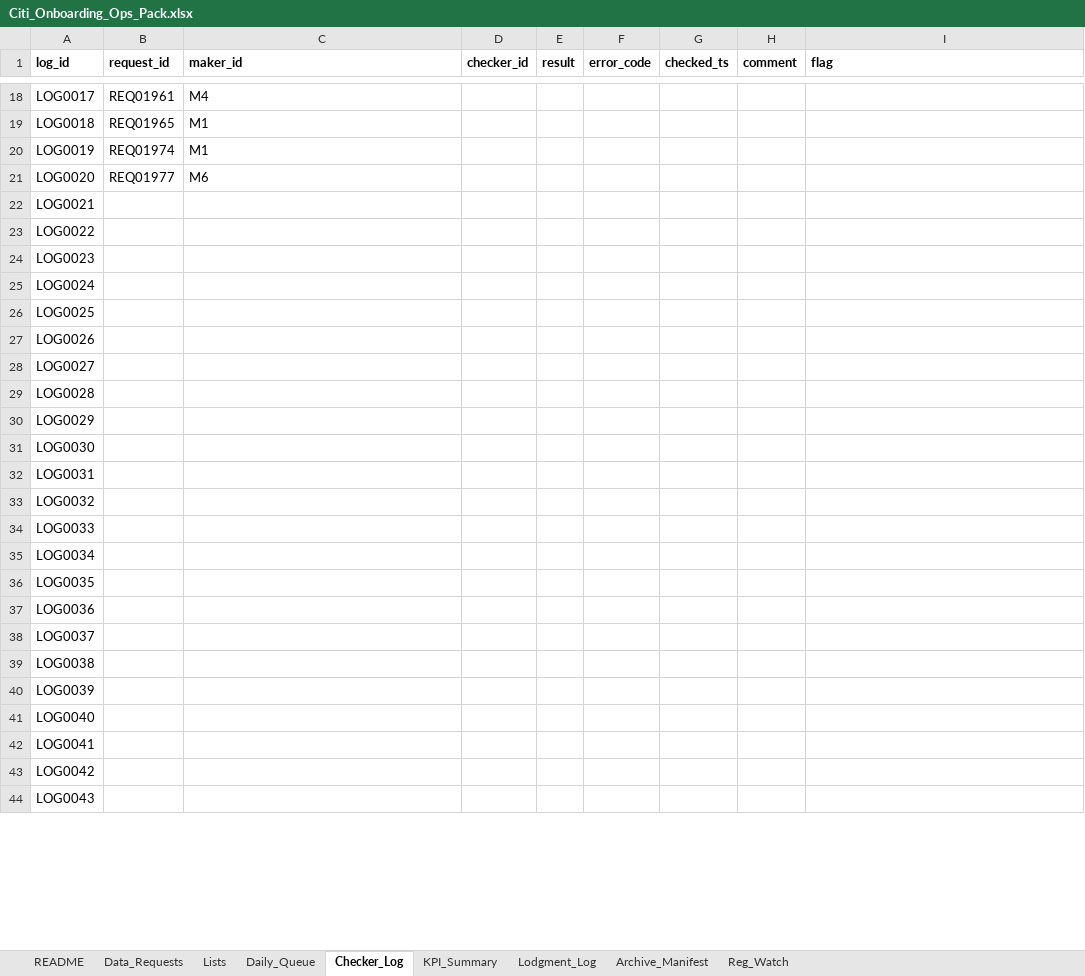
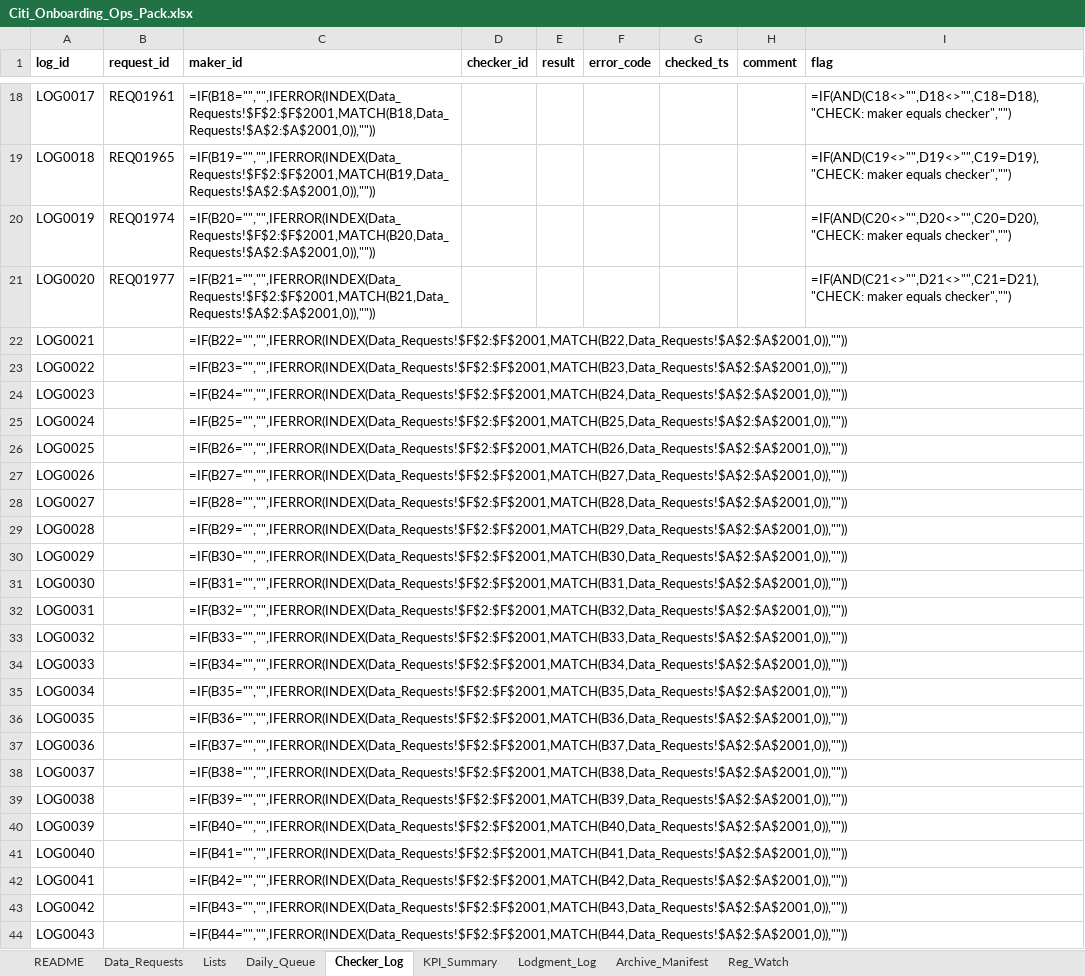
Before and after one commit to Kanss1176/sanctions-kyc-project, an Excel workbook: excel/Citi_Onboarding_Ops_Pack.xlsx, sheet Checker_Log, drawn as a sheet; only a part is shown, gaps mark what is left out; values as stored, in another font and other column widths than the file's, no borders; formulas without a stored value are shown as written; the diff covers the shown part only; the diff names each change by its address in the sheet, - before the commit and + after, or states it on an @@ line.

```diff
--- a/excel/Citi_Onboarding_Ops_Pack.xlsx (sheet Checker_Log)
+++ b/excel/Citi_Onboarding_Ops_Pack.xlsx (sheet Checker_Log)
-C18 (maker_id): M4
+C18 (maker_id): =IF(B18="","",IFERROR(INDEX(Data_Requests!$F$2:$F$2001,MATCH(B18,Data_Requests!$A$2:$A$2001,0)),""))
-I18 (flag): (empty)
+I18 (flag): =IF(AND(C18<>"",D18<>"",C18=D18),"CHECK: maker equals checker","")
-C19 (maker_id): M1
+C19 (maker_id): =IF(B19="","",IFERROR(INDEX(Data_Requests!$F$2:$F$2001,MATCH(B19,Data_Requests!$A$2:$A$2001,0)),""))
-I19 (flag): (empty)
+I19 (flag): =IF(AND(C19<>"",D19<>"",C19=D19),"CHECK: maker equals checker","")
-C20 (maker_id): M1
+C20 (maker_id): =IF(B20="","",IFERROR(INDEX(Data_Requests!$F$2:$F$2001,MATCH(B20,Data_Requests!$A$2:$A$2001,0)),""))
-I20 (flag): (empty)
+I20 (flag): =IF(AND(C20<>"",D20<>"",C20=D20),"CHECK: maker equals checker","")
-C21 (maker_id): M6
+C21 (maker_id): =IF(B21="","",IFERROR(INDEX(Data_Requests!$F$2:$F$2001,MATCH(B21,Data_Requests!$A$2:$A$2001,0)),""))
-I21 (flag): (empty)
+I21 (flag): =IF(AND(C21<>"",D21<>"",C21=D21),"CHECK: maker equals checker","")
-C22 (maker_id): (empty)
+C22 (maker_id): =IF(B22="","",IFERROR(INDEX(Data_Requests!$F$2:$F$2001,MATCH(B22,Data_Requests!$A$2:$A$2001,0)),""))
-C23 (maker_id): (empty)
+C23 (maker_id): =IF(B23="","",IFERROR(INDEX(Data_Requests!$F$2:$F$2001,MATCH(B23,Data_Requests!$A$2:$A$2001,0)),""))
-C24 (maker_id): (empty)
+C24 (maker_id): =IF(B24="","",IFERROR(INDEX(Data_Requests!$F$2:$F$2001,MATCH(B24,Data_Requests!$A$2:$A$2001,0)),""))
-C25 (maker_id): (empty)
+C25 (maker_id): =IF(B25="","",IFERROR(INDEX(Data_Requests!$F$2:$F$2001,MATCH(B25,Data_Requests!$A$2:$A$2001,0)),""))
-C26 (maker_id): (empty)
+C26 (maker_id): =IF(B26="","",IFERROR(INDEX(Data_Requests!$F$2:$F$2001,MATCH(B26,Data_Requests!$A$2:$A$2001,0)),""))
-C27 (maker_id): (empty)
+C27 (maker_id): =IF(B27="","",IFERROR(INDEX(Data_Requests!$F$2:$F$2001,MATCH(B27,Data_Requests!$A$2:$A$2001,0)),""))
-C28 (maker_id): (empty)
+C28 (maker_id): =IF(B28="","",IFERROR(INDEX(Data_Requests!$F$2:$F$2001,MATCH(B28,Data_Requests!$A$2:$A$2001,0)),""))
-C29 (maker_id): (empty)
+C29 (maker_id): =IF(B29="","",IFERROR(INDEX(Data_Requests!$F$2:$F$2001,MATCH(B29,Data_Requests!$A$2:$A$2001,0)),""))
-C30 (maker_id): (empty)
+C30 (maker_id): =IF(B30="","",IFERROR(INDEX(Data_Requests!$F$2:$F$2001,MATCH(B30,Data_Requests!$A$2:$A$2001,0)),""))
-C31 (maker_id): (empty)
+C31 (maker_id): =IF(B31="","",IFERROR(INDEX(Data_Requests!$F$2:$F$2001,MATCH(B31,Data_Requests!$A$2:$A$2001,0)),""))
-C32 (maker_id): (empty)
+C32 (maker_id): =IF(B32="","",IFERROR(INDEX(Data_Requests!$F$2:$F$2001,MATCH(B32,Data_Requests!$A$2:$A$2001,0)),""))
-C33 (maker_id): (empty)
+C33 (maker_id): =IF(B33="","",IFERROR(INDEX(Data_Requests!$F$2:$F$2001,MATCH(B33,Data_Requests!$A$2:$A$2001,0)),""))
-C34 (maker_id): (empty)
+C34 (maker_id): =IF(B34="","",IFERROR(INDEX(Data_Requests!$F$2:$F$2001,MATCH(B34,Data_Requests!$A$2:$A$2001,0)),""))
-C35 (maker_id): (empty)
+C35 (maker_id): =IF(B35="","",IFERROR(INDEX(Data_Requests!$F$2:$F$2001,MATCH(B35,Data_Requests!$A$2:$A$2001,0)),""))
-C36 (maker_id): (empty)
+C36 (maker_id): =IF(B36="","",IFERROR(INDEX(Data_Requests!$F$2:$F$2001,MATCH(B36,Data_Requests!$A$2:$A$2001,0)),""))
-C37 (maker_id): (empty)
+C37 (maker_id): =IF(B37="","",IFERROR(INDEX(Data_Requests!$F$2:$F$2001,MATCH(B37,Data_Requests!$A$2:$A$2001,0)),""))
-C38 (maker_id): (empty)
+C38 (maker_id): =IF(B38="","",IFERROR(INDEX(Data_Requests!$F$2:$F$2001,MATCH(B38,Data_Requests!$A$2:$A$2001,0)),""))
-C39 (maker_id): (empty)
+C39 (maker_id): =IF(B39="","",IFERROR(INDEX(Data_Requests!$F$2:$F$2001,MATCH(B39,Data_Requests!$A$2:$A$2001,0)),""))
-C40 (maker_id): (empty)
+C40 (maker_id): =IF(B40="","",IFERROR(INDEX(Data_Requests!$F$2:$F$2001,MATCH(B40,Data_Requests!$A$2:$A$2001,0)),""))
-C41 (maker_id): (empty)
+C41 (maker_id): =IF(B41="","",IFERROR(INDEX(Data_Requests!$F$2:$F$2001,MATCH(B41,Data_Requests!$A$2:$A$2001,0)),""))
-C42 (maker_id): (empty)
+C42 (maker_id): =IF(B42="","",IFERROR(INDEX(Data_Requests!$F$2:$F$2001,MATCH(B42,Data_Requests!$A$2:$A$2001,0)),""))
-C43 (maker_id): (empty)
+C43 (maker_id): =IF(B43="","",IFERROR(INDEX(Data_Requests!$F$2:$F$2001,MATCH(B43,Data_Requests!$A$2:$A$2001,0)),""))
-C44 (maker_id): (empty)
+C44 (maker_id): =IF(B44="","",IFERROR(INDEX(Data_Requests!$F$2:$F$2001,MATCH(B44,Data_Requests!$A$2:$A$2001,0)),""))
```
Also changed, not shown: 189 edited cells elsewhere in this sheet, sheet Archive_Manifest, sheet Lodgment_Log, sheet KPI_Summary, sheet Daily_Queue, sheet Reg_Watch, 1 other file.
